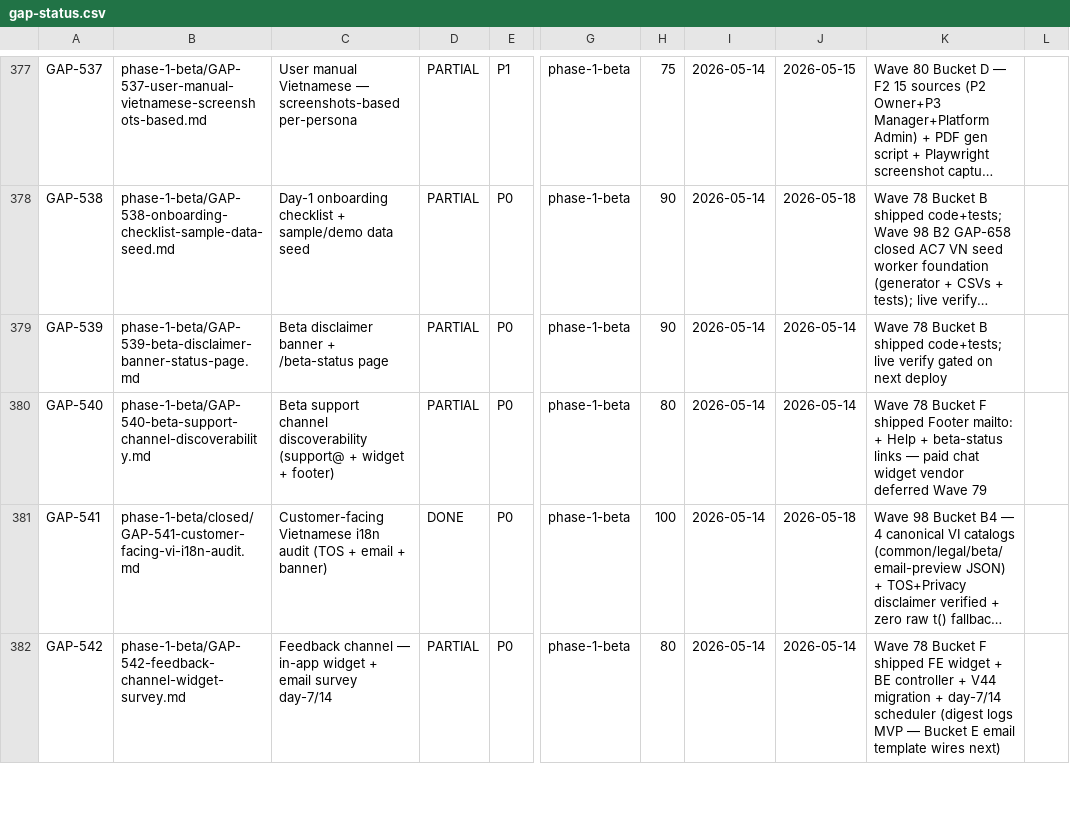
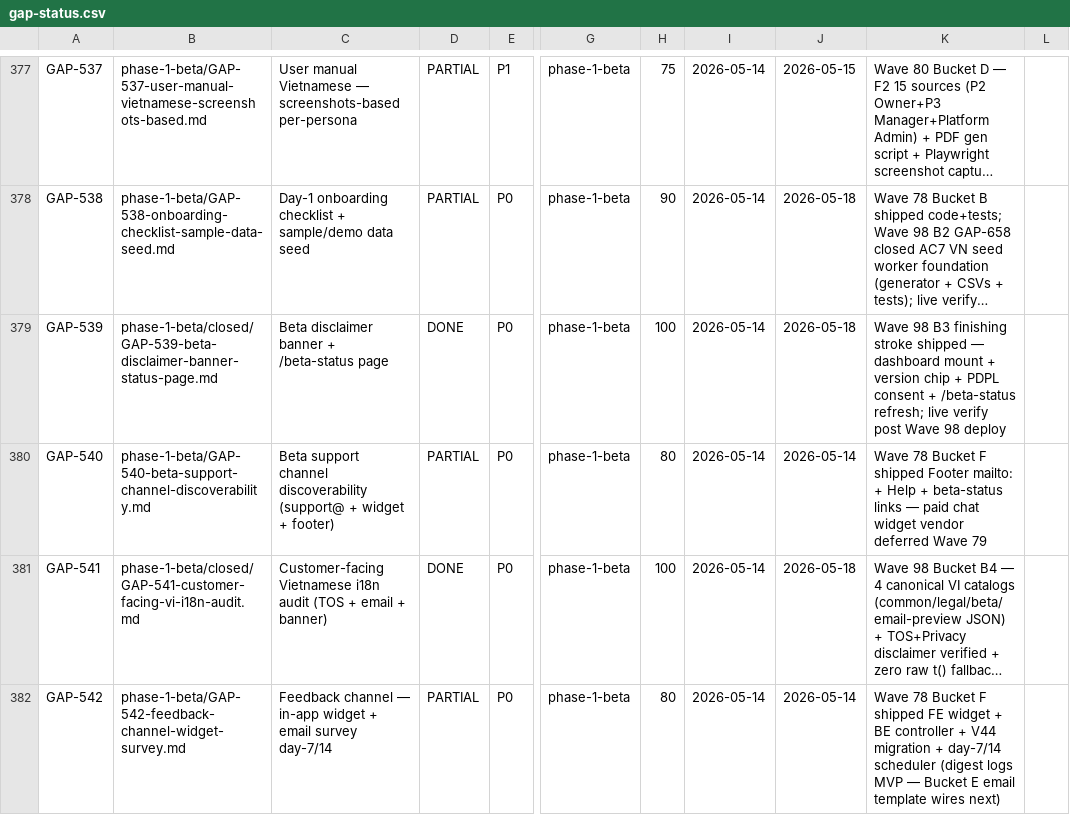
Before and after one commit to VictorAurelius/2026-Kite-Class-Platform, a CSV file: documents/04-quality/gaps/gap-status.csv, drawn as a sheet; only a part is shown, gaps mark what is left out; long unchanged cells end in …; the diff names each change by its address in the sheet, - before the commit and + after, or states it on an @@ line.

Commit message:
feat(wave-98 B3): GAP-539 banner close — dashboard mount + version chip + PDPL consent + /beta-status refresh (#1551)
Finishing stroke (90% → 100%) for beta disclaimer banner per Wave 98 Cluster B
beta-cohort polish plan. Closes GAP-539.

Scope:
1. <BetaDisclaimerBanner /> mounted on customer DashboardLayout + admin
   AdminLayout (wrapped in mb-4 spacer above <main> children).
2. Version chip top-right (Linear-style changelog signal) — reads
   NEXT_PUBLIC_APP_VERSION env var; fallback v0.9.0-beta. Auto-normalises
   bare semver to vX.Y.Z-beta.
3. PDPL consent line in banner: cites Luật Bảo vệ dữ liệu cá nhân 2023 Điều
   9-15 + link /legal/privacy + rút-đồng-ý mailto template.
4. /beta-status page extended:
   - Freshness header "Cập nhật lần cuối: Thứ Hai, 18/05/2026" (Wave 98
     hardcode; reviewer fills pre-invite per plan).
   - Recent changes section (3 entries Linear-style — banner mount, page
     refresh, i18n sync).
   - Contact section: support@kitehub.me + Zalo OA placeholder (GAP-660
     wires later) + bug-report mailto.
   - PDPL consent footer linking /legal/privacy.
   - Failure-state branch also renders fallback recent-changes + contact so
     user always has path forward.
5. 5 new banner tests (version chip default + appVersion override + PDPL
   consent text + privacy link href + i18n) + existing 7 tests adjusted for
   ambiguous getByText. Total 11 banner tests PASS.

Tests: pnpm test --run → 90 files / 778 PASS.
Build: pnpm build → success.
Lint: pnpm lint → clean for changed files (pre-existing warnings only).

Per gap-done-discipline.md §2: AC verified (11/11 checked); CSV row updated
(PARTIAL 90 → DONE 100) per post-merge-sync-completeness.md Rule 17. File
move to phase-1-beta/closed/ deferred to coordinator wave-merge per
gap-folder-organization.md v2.0.0 §3.3 (avoid cross-bucket merge collision).

PR #1548 (B0 useOnboardingPhase hook) + #1549 (B4 i18n catalogs) still
OPEN at write-time — B3 uses cookie-based dismiss (already shipped) so
zero blocking dependency. Hook + i18n catalog integration possible in
follow-up polish without scope-creep here.

Refs: wave-2026-05-18-98-cluster-b-beta-cohort-polish.md §Bucket B3;
documents/04-quality/audits/persona-review/2026-05-18-wave-98-cluster-b-external-benchmark.md
(Linear pattern).

Co-authored-by: VictorAurelius <vannkite@outlook.com>

```diff
--- a/documents/04-quality/gaps/gap-status.csv
+++ b/documents/04-quality/gaps/gap-status.csv
-B379: phase-1-beta/GAP-539-beta-disclaimer-banner-status-page.md
+B379: phase-1-beta/closed/GAP-539-beta-disclaimer-banner-status-page.md
-D379: PARTIAL
+D379: DONE
-H379: 90
+H379: 100
-J379: 2026-05-14
+J379: 2026-05-18
-K379: Wave 78 Bucket B shipped code+tests; live verify gated on next deploy
+K379: Wave 98 B3 finishing stroke shipped — dashboard mount + version chip + PDPL consent + /beta-status refresh; live verify post Wave 98 deploy
```
Also changed, not shown: 6 other files.
